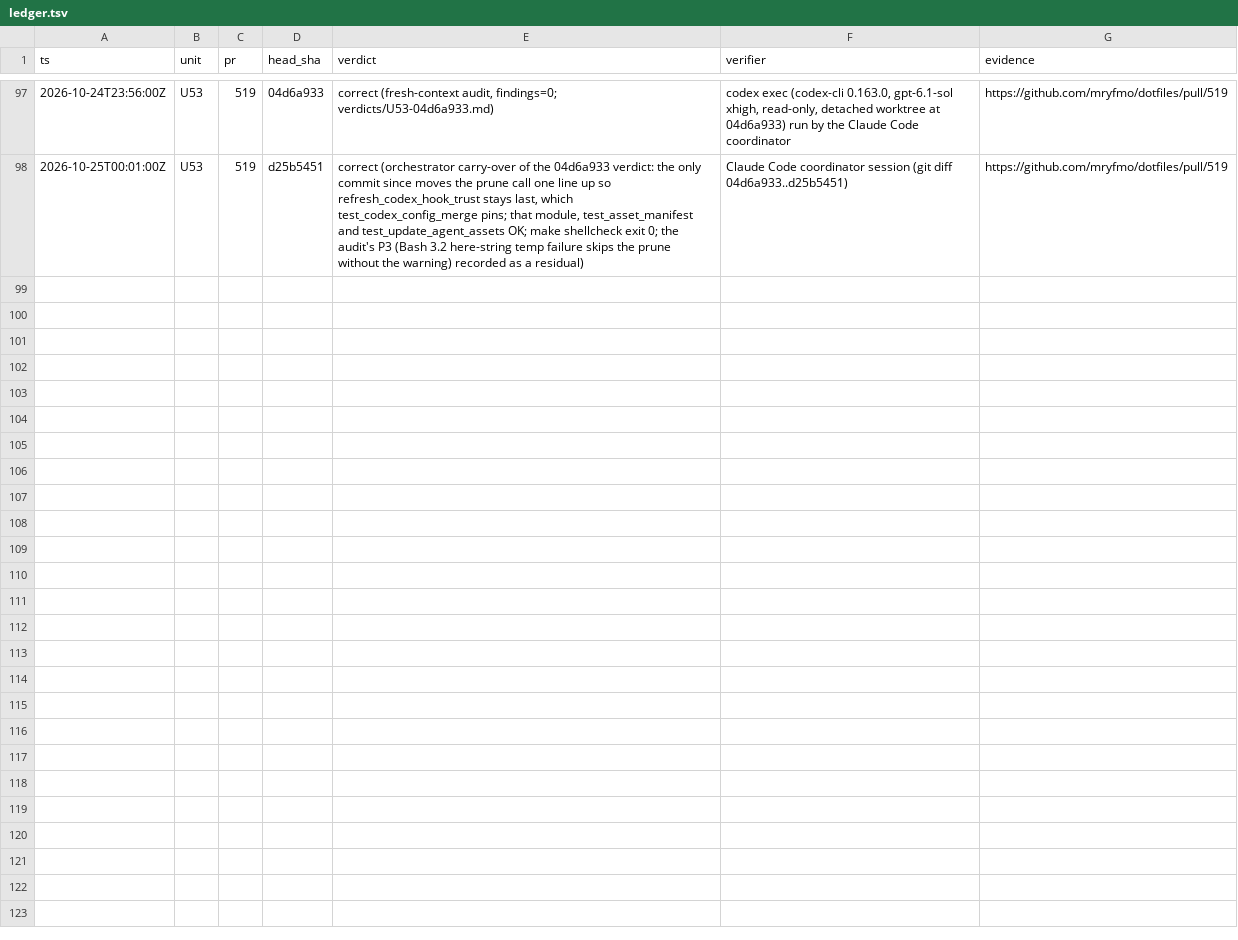
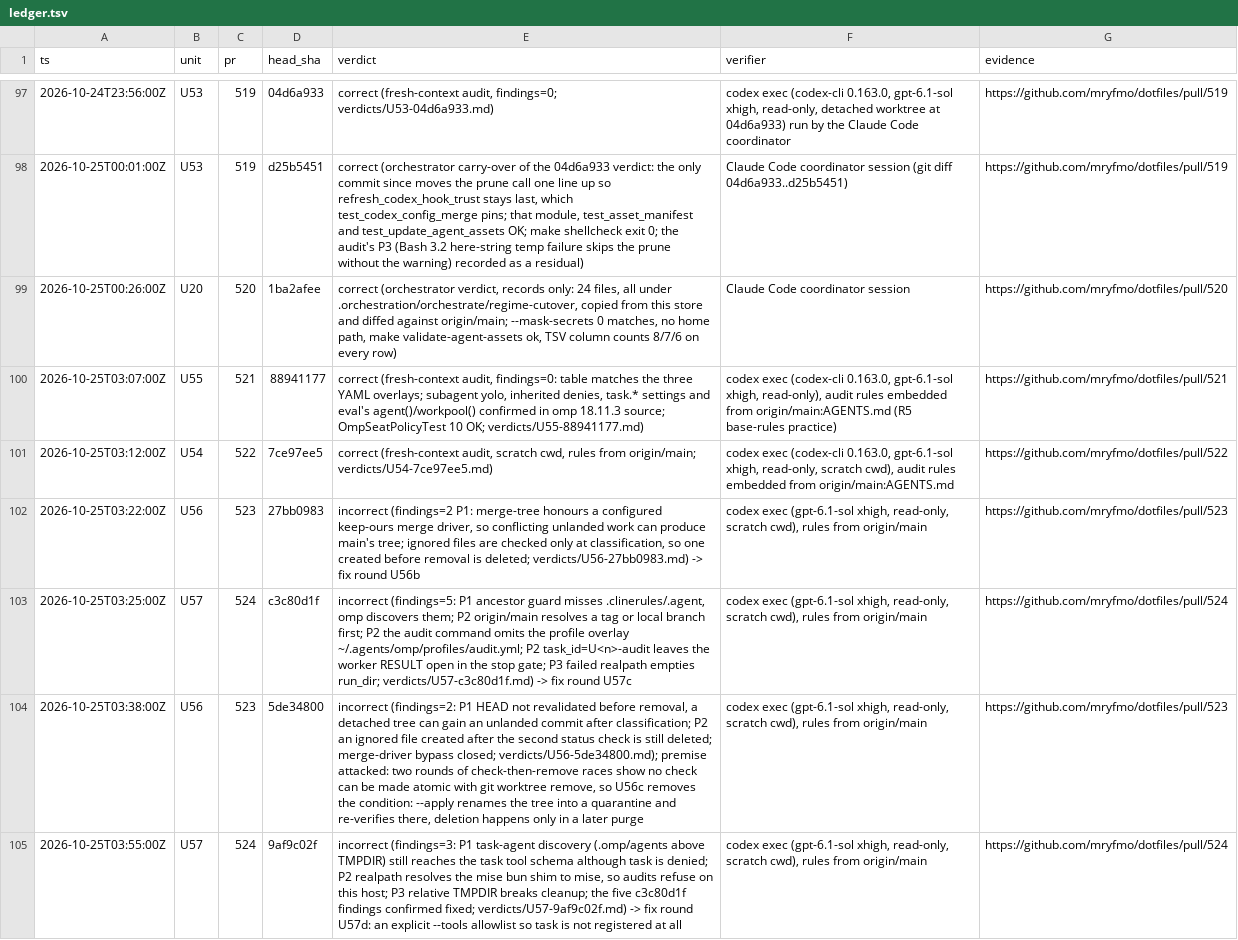
Before and after one commit to mryfmo/dotfiles, a TSV file: .orchestration/orchestrate/regime-cutover/ledger.tsv, drawn as a sheet; only a part is shown, gaps mark what is left out; the diff covers the shown part only; the diff names each change by its address in the sheet, - before the commit and + after, or states it on an @@ line.

Commit message:
records(regime-cutover): sync 9, the store through U59 (U20)

```diff
--- a/.orchestration/orchestrate/regime-cutover/ledger.tsv
+++ b/.orchestration/orchestrate/regime-cutover/ledger.tsv
+row 99: 2026-10-25T00:26:00Z | U20 | 520 | 1ba2afee | correct (orchestrator verdict, records only: 24 files, all under .orchestration/orchestrate/regime-cutover, copied from this store and diffed against origin/main; --mask-secrets 0 matches, no home path, make validate-agent-assets ok, TSV column counts 8/7/6 on every row) | Claude Code coordinator session | https://github.com/mryfmo/dotfiles/pull/520
+row 100: 2026-10-25T03:07:00Z | U55 | 521 | 88941177 | correct (fresh-context audit, findings=0: table matches the three YAML overlays; subagent yolo, inherited denies, task.* settings and eval's agent()/workpool() confirmed in omp 18.11.3 source; OmpSeatPolicyTest 10 OK; verdicts/U55-88941177.md) | codex exec (codex-cli 0.163.0, gpt-6.1-sol xhigh, read-only), audit rules embedded from origin/main:AGENTS.md (R5 base-rules practice) | https://github.com/mryfmo/dotfiles/pull/521
+row 101: 2026-10-25T03:12:00Z | U54 | 522 | 7ce97ee5 | correct (fresh-context audit, scratch cwd, rules from origin/main; verdicts/U54-7ce97ee5.md) | codex exec (codex-cli 0.163.0, gpt-6.1-sol xhigh, read-only, scratch cwd), audit rules embedded from origin/main:AGENTS.md | https://github.com/mryfmo/dotfiles/pull/522
+row 102: 2026-10-25T03:22:00Z | U56 | 523 | 27bb0983 | incorrect (findings=2 P1: merge-tree honours a configured keep-ours merge driver, so conflicting unlanded work can produce main's tree; ignored files are checked only at classification, so one created before removal is deleted; verdicts/U56-27bb0983.md) -> fix round U56b | codex exec (gpt-6.1-sol xhigh, read-only, scratch cwd), rules from origin/main | https://github.com/mryfmo/dotfiles/pull/523
+row 103: 2026-10-25T03:25:00Z | U57 | 524 | c3c80d1f | incorrect (findings=5: P1 ancestor guard misses .clinerules/.agent, omp discovers them; P2 origin/main resolves a tag or local branch first; P2 the audit command omits the profile overlay ~/.agents/omp/profiles/audit.yml; P2 task_id=U<n>-audit leaves the worker RESULT open in the stop gate; P3 failed realpath empties run_dir; verdicts/U57-c3c80d1f.md) -> fix round U57c | codex exec (gpt-6.1-sol xhigh, read-only, scratch cwd), rules from origin/main | https://github.com/mryfmo/dotfiles/pull/524
+row 104: 2026-10-25T03:38:00Z | U56 | 523 | 5de34800 | incorrect (findings=2: P1 HEAD not revalidated before removal, a detached tree can gain an unlanded commit after classification; P2 an ignored file created after the second status check is still deleted; merge-driver bypass closed; verdicts/U56-5de34800.md); premise attacked: two rounds of check-then-remove races show no check can be made atomic with git worktree remove, so U56c removes the condition: --apply renames the tree into a quarantine and re-verifies there, deletion happens only in a later purge | codex exec (gpt-6.1-sol xhigh, read-only, scratch cwd), rules from origin/main | https://github.com/mryfmo/dotfiles/pull/523
+row 105: 2026-10-25T03:55:00Z | U57 | 524 | 9af9c02f | incorrect (findings=3: P1 task-agent discovery (.omp/agents above TMPDIR) still reaches the task tool schema although task is denied; P2 realpath resolves the mise bun shim to mise, so audits refuse on this host; P3 relative TMPDIR breaks cleanup; the five c3c80d1f findings confirmed fixed; verdicts/U57-9af9c02f.md) -> fix round U57d: an explicit --tools allowlist so task is not registered at all | codex exec (gpt-6.1-sol xhigh, read-only, scratch cwd), rules from origin/main | https://github.com/mryfmo/dotfiles/pull/524
```
Also changed, not shown: 7 added rows elsewhere in this file, .orchestration/orchestrate/regime-cutover/decisions.tsv, .orchestration/orchestrate/regime-cutover/units.tsv, 13 other files.
